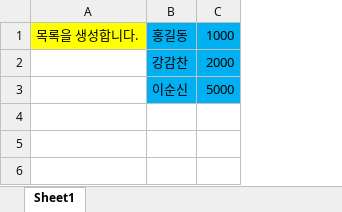
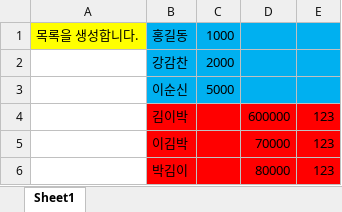
Before and after one commit to aveczzang12/GitTest, an Excel workbook: GitTest.xlsx, sheet Sheet1, drawn as a sheet; values as stored, in another font and other column widths than the file's, no borders; the diff names each change by its address in the sheet, - before the commit and + after, or states it on an @@ line.

Commit message:
필드 추가2

```diff
--- a/GitTest.xlsx (sheet Sheet1)
+++ b/GitTest.xlsx (sheet Sheet1)
+column D, empty
+column E, empty
+row 4:  | 김이박 |  | 600000 | 123
+row 5:  | 이김박 |  | 70000 | 123
+row 6:  | 박김이 |  | 80000 | 123
```
